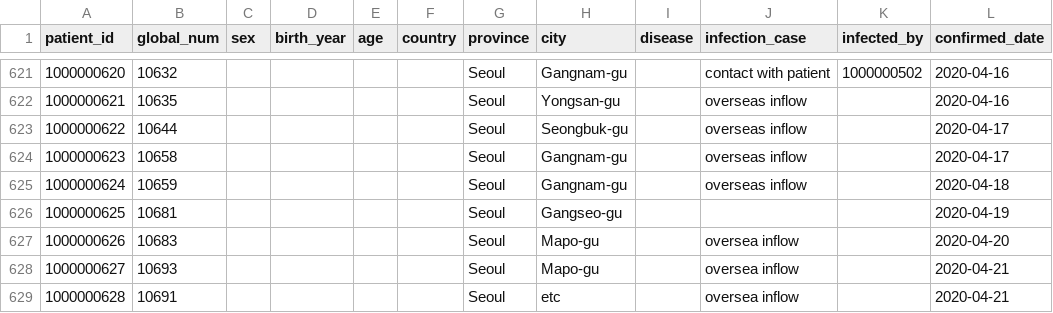
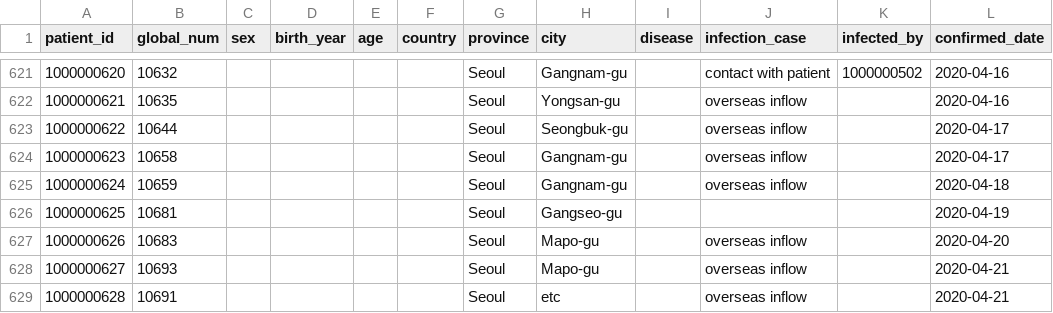
Before and after one commit to KH-K/Corona, a CSV file: data/PatientInfo.csv, drawn as a sheet; only a part is shown, gaps mark what is left out.

Commit message:
read and check data

```diff
--- a/data/PatientInfo.csv
+++ b/data/PatientInfo.csv
@@ -626,4 +626,4 @@ patient_id,global_num,sex,birth_year,age,country,province,city,disease,infection
 1000000625,10681,,,,,Seoul,Gangseo-gu,,,,2020-04-19
-1000000626,10683,,,,,Seoul,Mapo-gu,,oversea inflow,,2020-04-20
-1000000627,10693,,,,,Seoul,Mapo-gu,,oversea inflow,,2020-04-21
-1000000628,10691,,,,,Seoul,etc,,oversea inflow,,2020-04-21
+1000000626,10683,,,,,Seoul,Mapo-gu,,overseas inflow,,2020-04-20
+1000000627,10693,,,,,Seoul,Mapo-gu,,overseas inflow,,2020-04-21
+1000000628,10691,,,,,Seoul,etc,,overseas inflow,,2020-04-21
```
Also changed, not shown: 1 other file.
